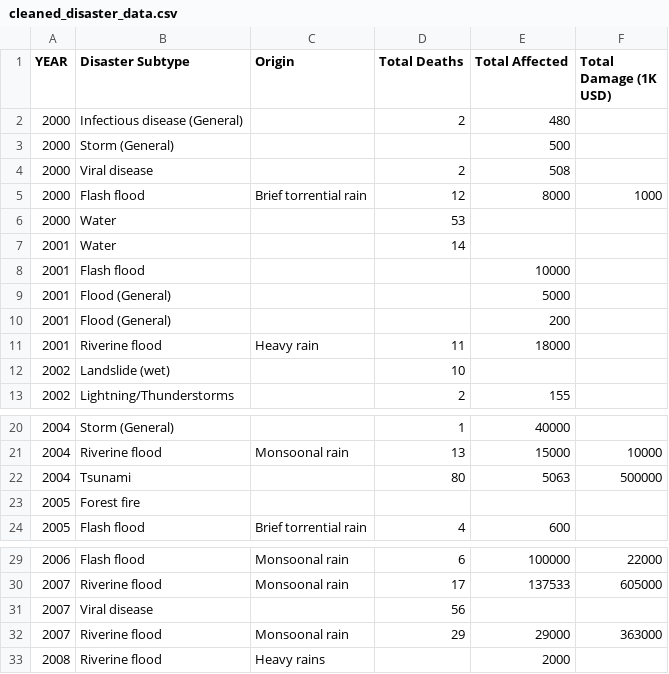
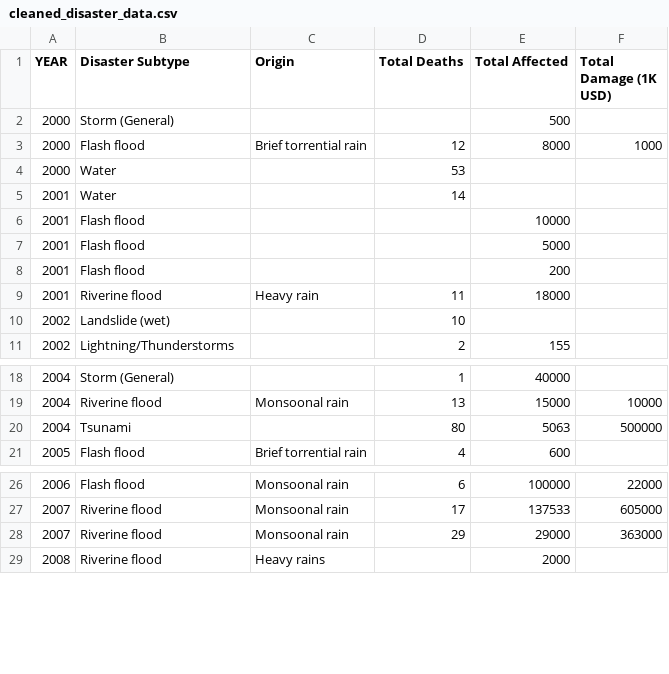
Before and after one commit to JinRecords/FIT3179-DV2, a CSV file: cleaned_disaster_data.csv, drawn as a sheet; only a part is shown, gaps mark what is left out; the diff covers the shown part only.

```diff
--- a/cleaned_disaster_data.csv
+++ b/cleaned_disaster_data.csv
@@ -1,5 +1,3 @@
 YEAR,Disaster Subtype,Origin,Total Deaths,Total Affected,Total Damage (1K USD)
-2000,Infectious disease (General),,2,480,
 2000,Storm (General),,,500,
-2000,Viral disease,,2,508,
 2000,Flash flood,Brief torrential rain,12,8000,1000
@@ -8,4 +6,4 @@ YEAR,Disaster Subtype,Origin,Total Deaths,Total Affected,Total Damage (1K USD)
 2001,Flash flood,,,10000,
-2001,Flood (General),,,5000,
-2001,Flood (General),,,200,
+2001,Flash flood,,,5000,
+2001,Flash flood,,,200,
 2001,Riverine flood,Heavy rain,11,18000,
@@ -22,3 +20,2 @@ YEAR,Disaster Subtype,Origin,Total Deaths,Total Affected,Total Damage (1K USD)
 2004,Tsunami,,80,5063,500000
-2005,Forest fire,,,,
 2005,Flash flood,Brief torrential rain,4,600,
@@ -30,3 +27,2 @@ YEAR,Disaster Subtype,Origin,Total Deaths,Total Affected,Total Damage (1K USD)
 2007,Riverine flood,Monsoonal rain,17,137533,605000
-2007,Viral disease,,56,,
 2007,Riverine flood,Monsoonal rain,29,29000,363000
```
Also changed, not shown: 20 edited cells elsewhere in this file, 3 other files.
